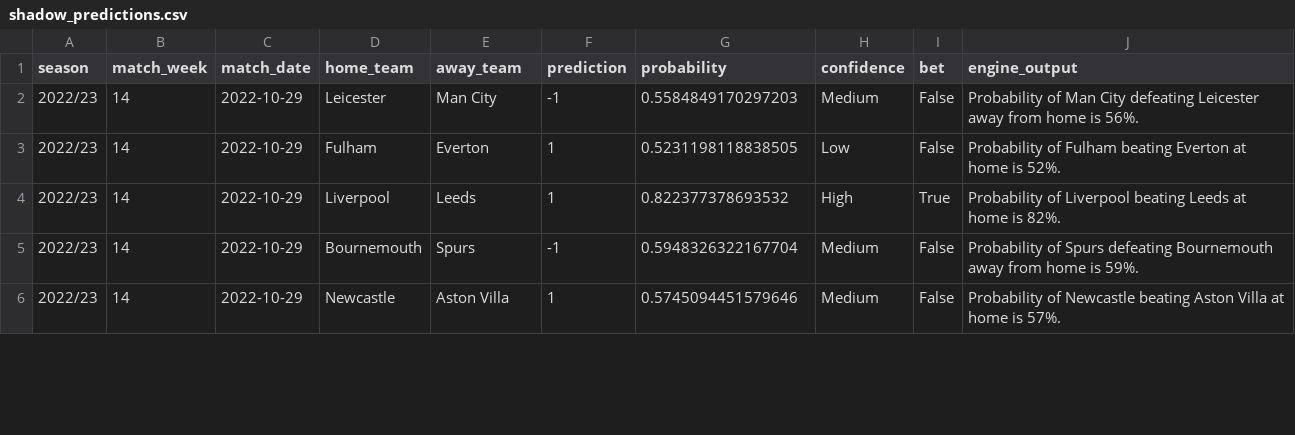
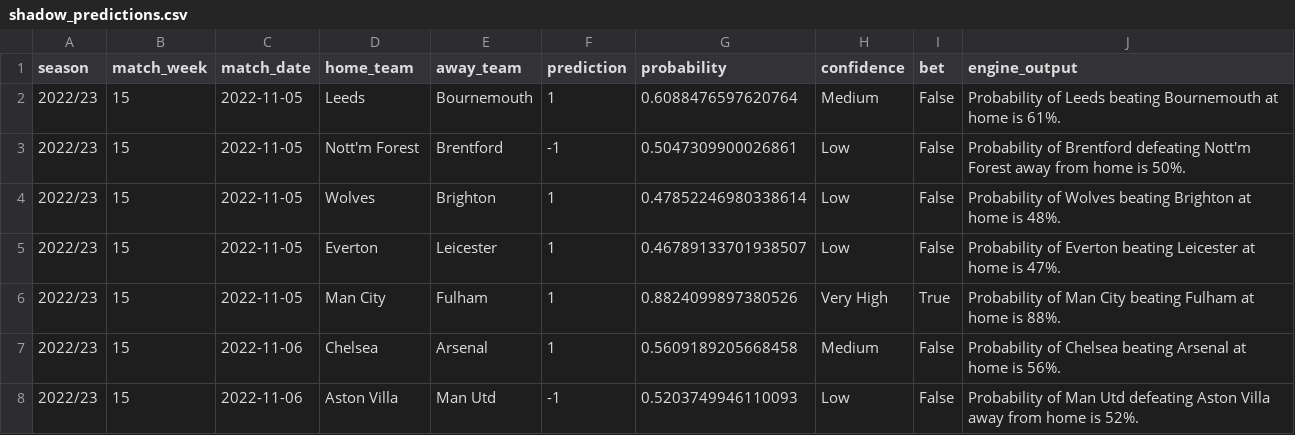
Before and after one commit to Theynalzada/epl_engine, a CSV file: Data/Predictions data/shadow_predictions.csv, drawn as a sheet; only a part is shown; the diff covers the shown part only.

```diff
--- a/Data/Predictions data/shadow_predictions.csv
+++ b/Data/Predictions data/shadow_predictions.csv
@@ -1,6 +1,8 @@
 season,match_week,match_date,home_team,away_team,prediction,probability,confidence,bet,engine_output
-2022/23,14,2022-10-29,Leicester,Man City,-1,0.5584849170297203,Medium,False,Probability of Man City defeating Leicester away from home is 56%.
-2022/23,14,2022-10-29,Fulham,Everton,1,0.5231198118838505,Low,False,Probability of Fulham beating Everton at home is 52%.
-2022/23,14,2022-10-29,Liverpool,Leeds,1,0.822377378693532,High,True,Probability of Liverpool beating Leeds at home is 82%.
-2022/23,14,2022-10-29,Bournemouth,Spurs,-1,0.5948326322167704,Medium,False,Probability of Spurs defeating Bournemouth away from home is 59%.
-2022/23,14,2022-10-29,Newcastle,Aston Villa,1,0.5745094451579646,Medium,False,Probability of Newcastle beating Aston Villa at home is 57%.
+2022/23,15,2022-11-05,Leeds,Bournemouth,1,0.6088476597620764,Medium,False,Probability of Leeds beating Bournemouth at home is 61%.
+2022/23,15,2022-11-05,Nott'm Forest,Brentford,-1,0.5047309900026861,Low,False,Probability of Brentford defeating Nott'm Forest away from home is 50%.
+2022/23,15,2022-11-05,Wolves,Brighton,1,0.47852246980338614,Low,False,Probability of Wolves beating Brighton at home is 48%.
+2022/23,15,2022-11-05,Everton,Leicester,1,0.46789133701938507,Low,False,Probability of Everton beating Leicester at home is 47%.
+2022/23,15,2022-11-05,Man City,Fulham,1,0.8824099897380526,Very High,True,Probability of Man City beating Fulham at home is 88%.
+2022/23,15,2022-11-06,Chelsea,Arsenal,1,0.5609189205668458,Medium,False,Probability of Chelsea beating Arsenal at home is 56%.
+2022/23,15,2022-11-06,Aston Villa,Man Utd,-1,0.5203749946110093,Low,False,Probability of Man Utd defeating Aston Villa away from home is 52%.
```
Also changed, not shown: 2 removed rows and 19 edited cells elsewhere in this file, Data/Predictions data/predictions.csv, 7 other files.
